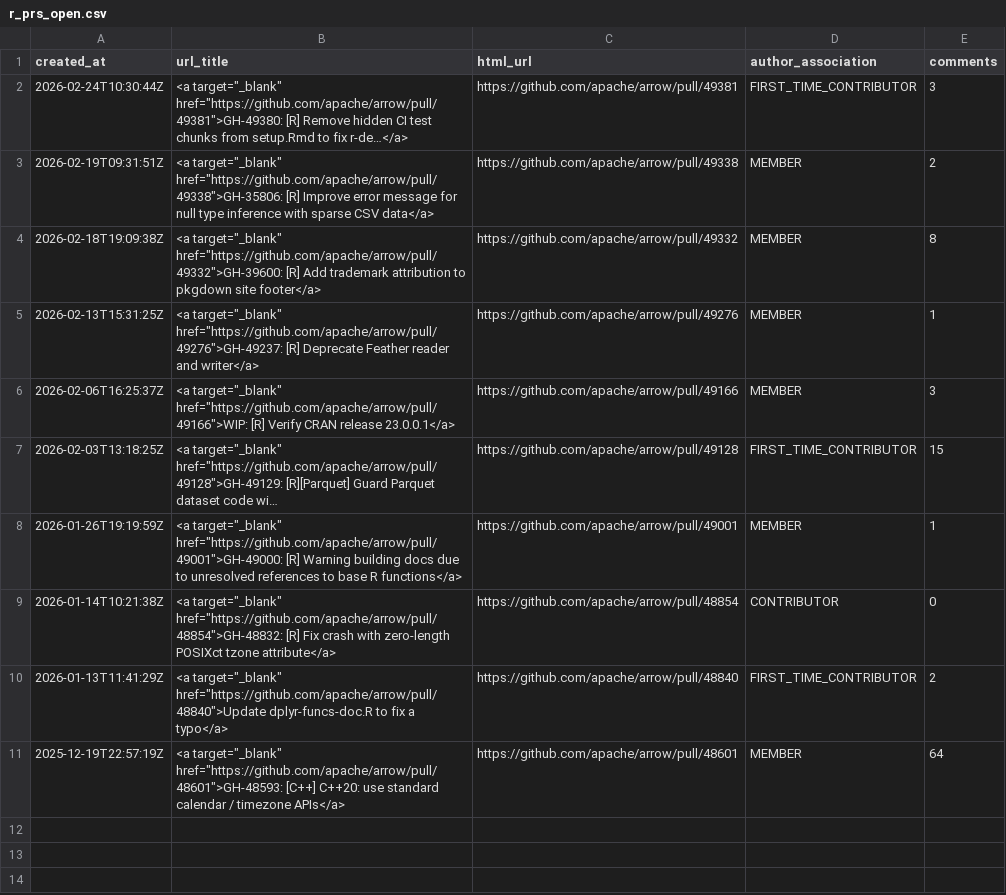
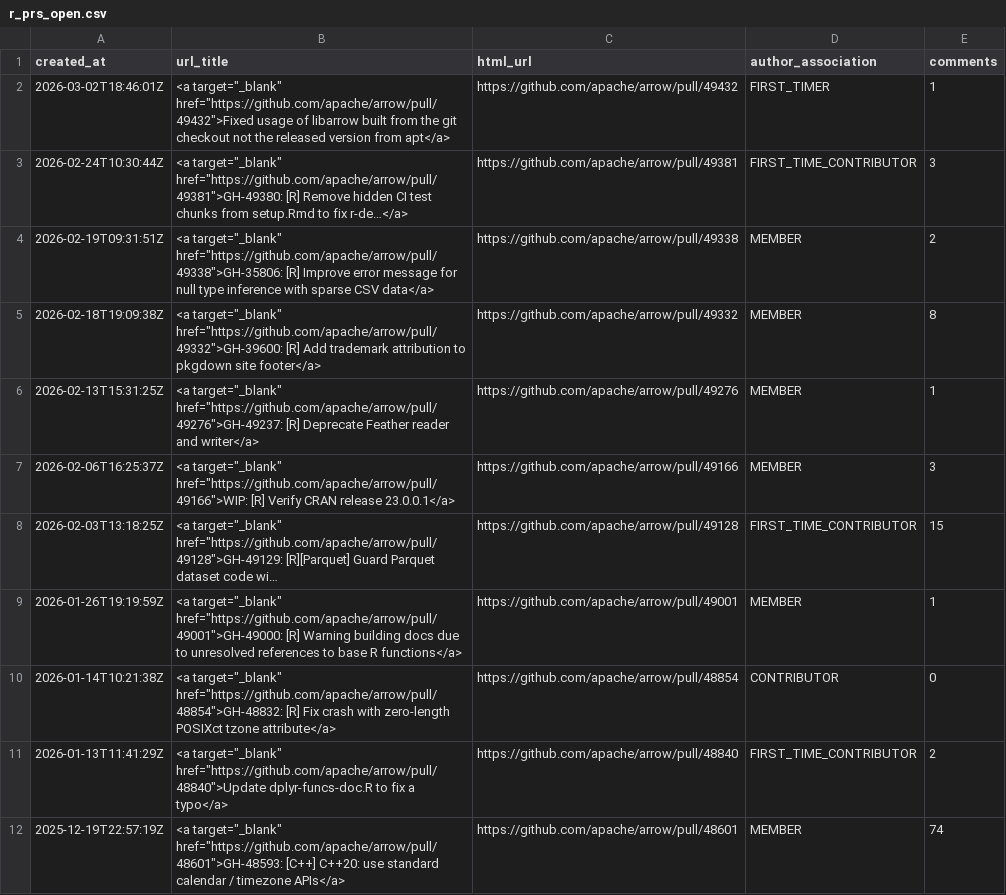
Before and after one commit to arrow-maintenance/arrowdash, a CSV file: data/r_prs_open.csv, drawn as a sheet; long unchanged cells end in ….

```diff
--- a/data/r_prs_open.csv
+++ b/data/r_prs_open.csv
@@ -1,2 +1,3 @@
 created_at,url_title,html_url,author_association,comments
+2026-03-02T18:46:01Z,"<a target=""_blank"" href=""https://github.com/apache/arrow/pull/49432"">Fixed usage of libarrow built from the git checkout not the released version from apt</a>",https://github.com/apache/arrow/pull/49432,FIRST_TIMER,1
 2026-02-24T10:30:44Z,"<a target=""_blank"" href=""https://github.com/apache/arrow/pull/49381"">GH-49380: [R] Remove hidden CI test chunks from setup.Rmd to fix r-de…</a>",https://github.com/apache/arrow/pull/49381,FIRST_TIME_CONTRIBUTOR,3
@@ -10,2 +11,2 @@ created_at,url_title,html_url,author_association,comments
 2026-01-13T11:41:29Z,"<a target=""_blank"" href=""https://github.com/apache/arrow/pull/48840"">Update dplyr-funcs-doc.R to fix a typo</a>",https://github.com/apache/arrow/pull/48840,FIRST_TIME_CONTRIBUTOR,2
-2025-12-19T22:57:19Z,"<a target=""_blank"" href=""https://github.com/apache/arrow/pull/48601"">GH-48593: [C++] C++20: use standard calendar / timezone APIs</a>",https://github.com/apache/arrow/pull/48601,MEMBER,64
+2025-12-19T22:57:19Z,"<a target=""_blank"" href=""https://github.com/apache/arrow/pull/48601"">GH-48593: [C++] C++20: use standard calendar / timezone APIs</a>",https://github.com/apache/arrow/pull/48601,MEMBER,74
```
Also changed, not shown: data/open_counts.csv, data/python_issues_open.csv, 10 other files.
